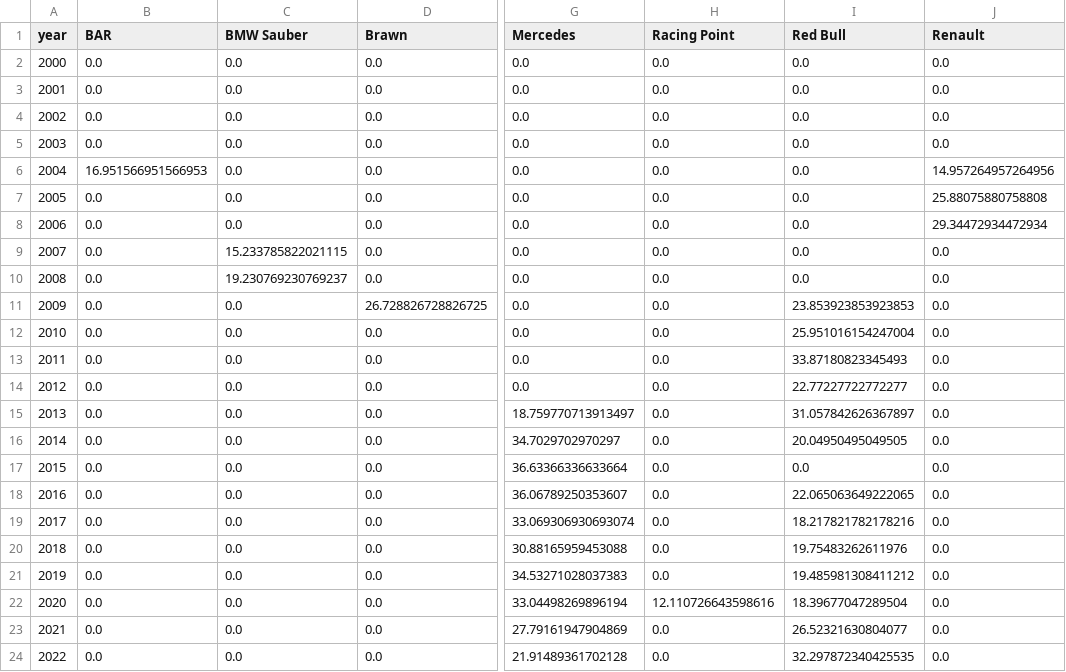
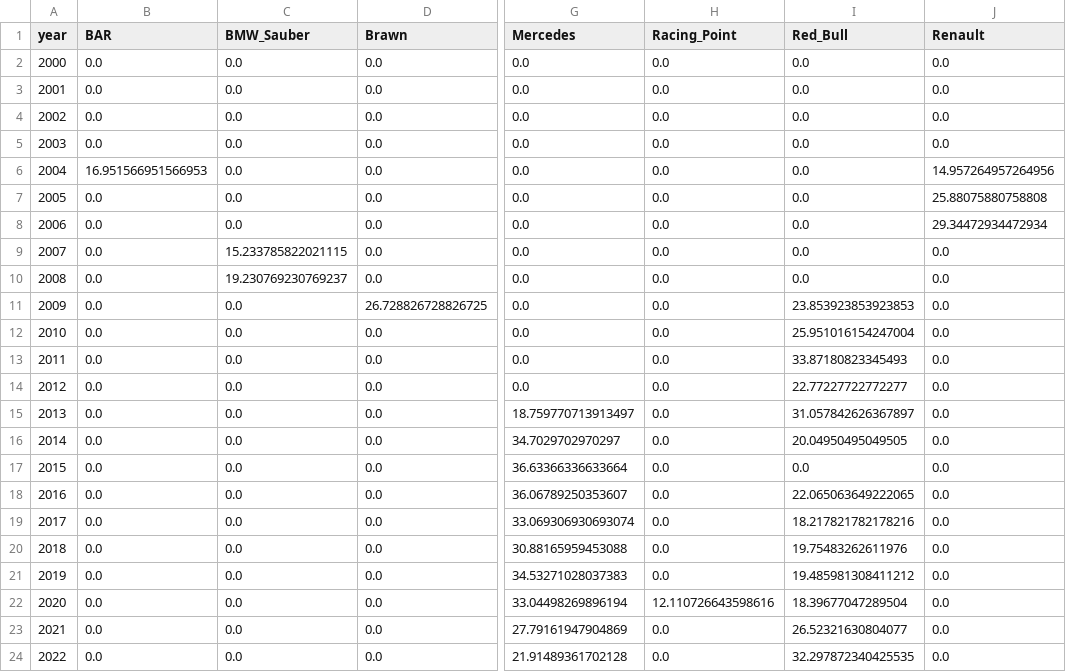
Before and after one commit to FarhatAdam/f1_pt_distribution, a CSV file: transformed_data/winners_only_wide.csv, drawn as a sheet; only a part is shown, gaps mark what is left out; the diff names each change by its address in the sheet, - before the commit and + after, or states it on an @@ line.

```diff
--- a/transformed_data/winners_only_wide.csv
+++ b/transformed_data/winners_only_wide.csv
-C1: BMW Sauber
+C1: BMW_Sauber
-H1: Racing Point
+H1: Racing_Point
-I1: Red Bull
+I1: Red_Bull
```
Also changed, not shown: 4 other files.
